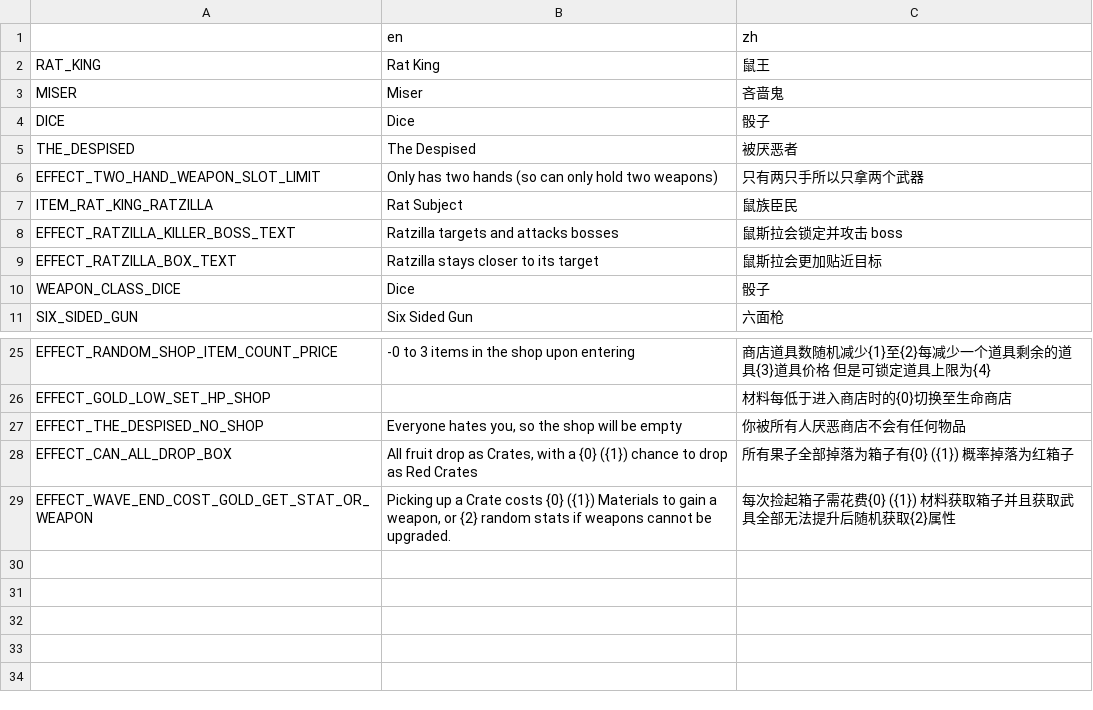
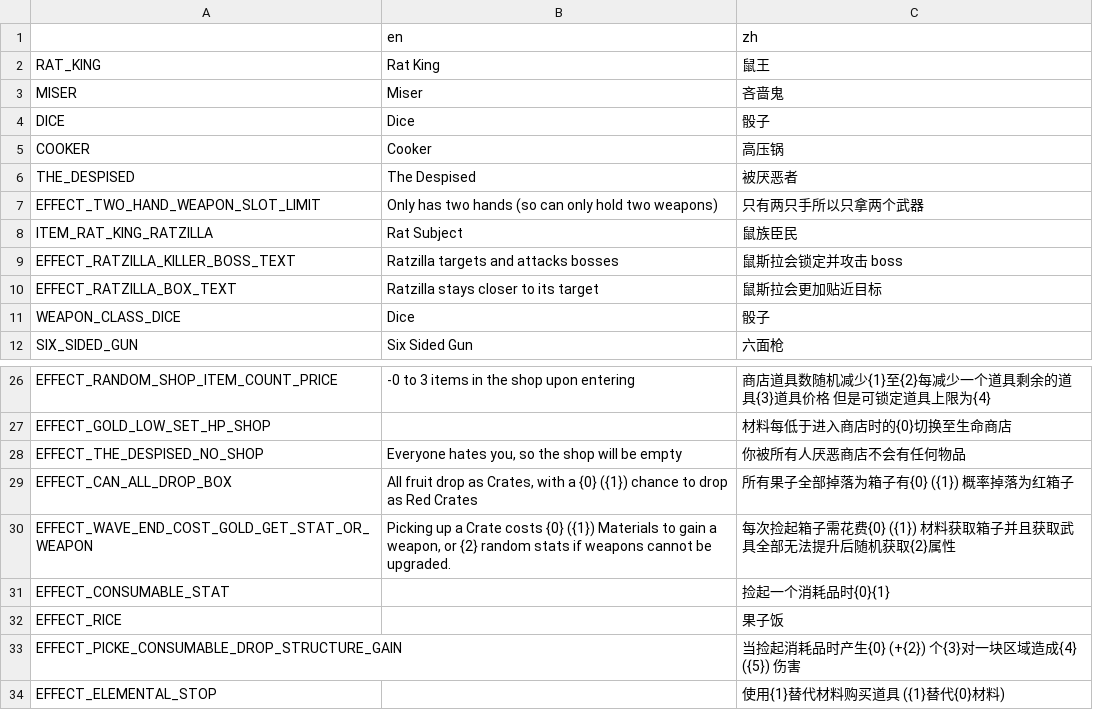
Before and after one commit to FengLiuFeseliud/Brotato-FengAddMods, a CSV file: translations/translations.csv, drawn as a sheet; only a part is shown, gaps mark what is left out; the diff names each change by its address in the sheet, - before the commit and + after, or states it on an @@ line.

Commit message:
add cooker

```diff
--- a/translations/translations.csv
+++ b/translations/translations.csv
+row 5: COOKER | Cooker | 高压锅
+row 31: EFFECT_CONSUMABLE_STAT |  | 捡起一个消耗品时{0}{1}
+row 32: EFFECT_RICE |  | 果子饭
+row 33: EFFECT_PICKE_CONSUMABLE_DROP_STRUCTURE_GAIN |  | 当捡起消耗品时产生{0} (+{2}) 个{3}对一块区域造成{4} ({5}) 伤害
+row 34: EFFECT_ELEMENTAL_STOP |  | 使用{1}替代材料购买道具 ({1}替代{0}材料)
```
Also changed, not shown: 28 other files.
